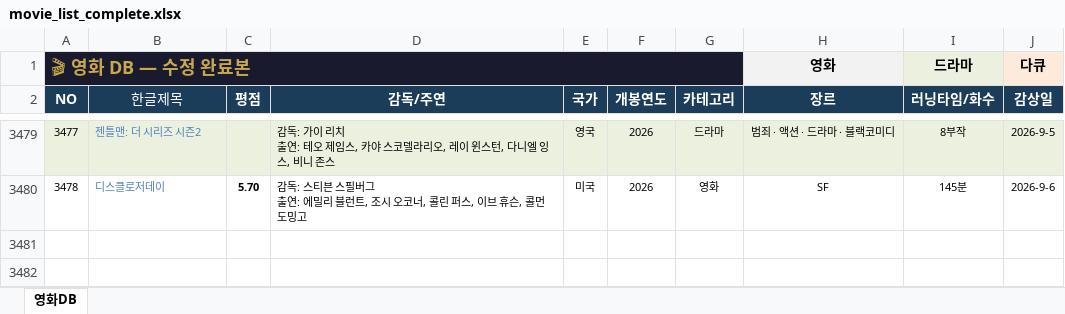
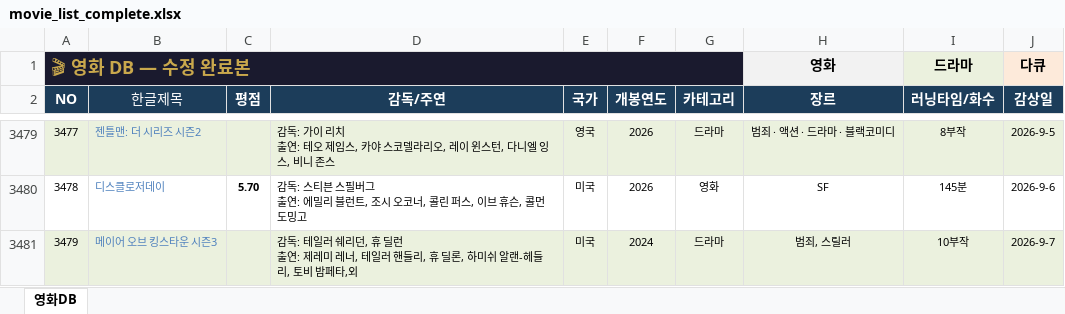
Before and after one commit to casio8000/film-humanities_Mobile, an Excel workbook: movie_list_complete.xlsx, sheet 영화DB, drawn as a sheet; only a part is shown, gaps mark what is left out; values as stored, in another font and other column widths than the file's, no borders; table styles not drawn; ↵ is a line break in a cell; the diff names each change by its address in the sheet, - before the commit and + after, or states it on an @@ line.

Commit message:
Add files via upload

```diff
--- a/movie_list_complete.xlsx (sheet 영화DB)
+++ b/movie_list_complete.xlsx (sheet 영화DB)
+row 3481: 3479 | 메이어 오브 킹스타운 시즌3 |  | 감독: 테일러 쉐리던, 휴 딜런 ↵ 출연: 제레미 레너, 테일러 핸들리, 휴 딜론, 하미쉬 알랜-헤들리, 토비 밤페타,외 | 미국 | 2024 | 드라마 | 범죄, 스릴러 | 10부작 | 2026-9-7
```
